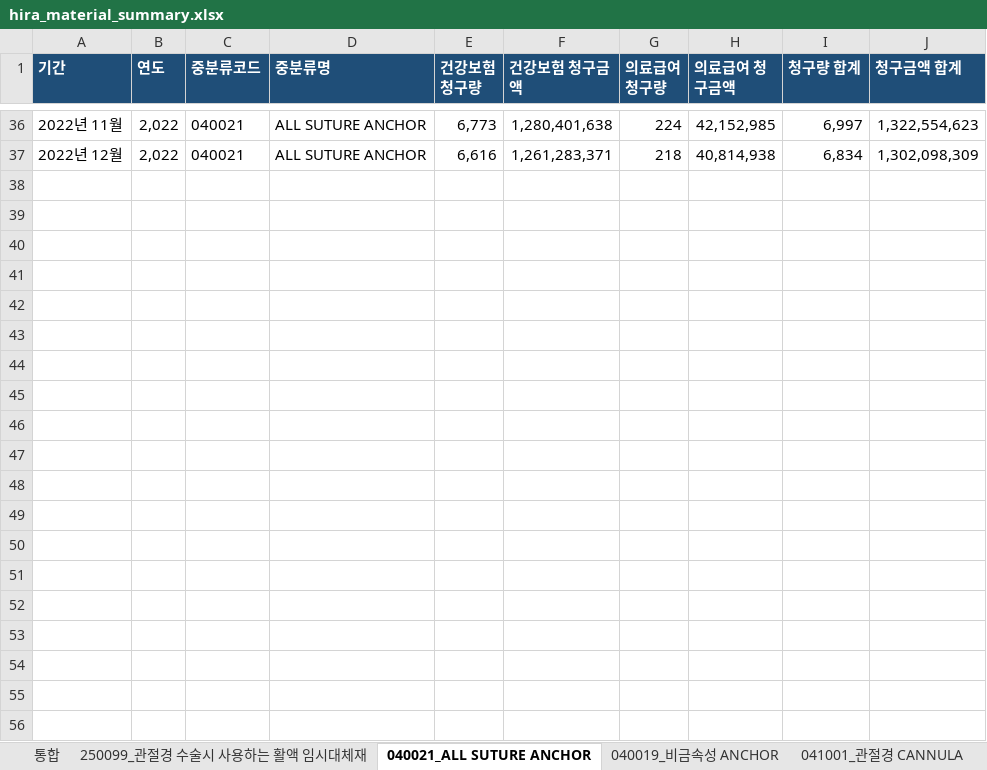
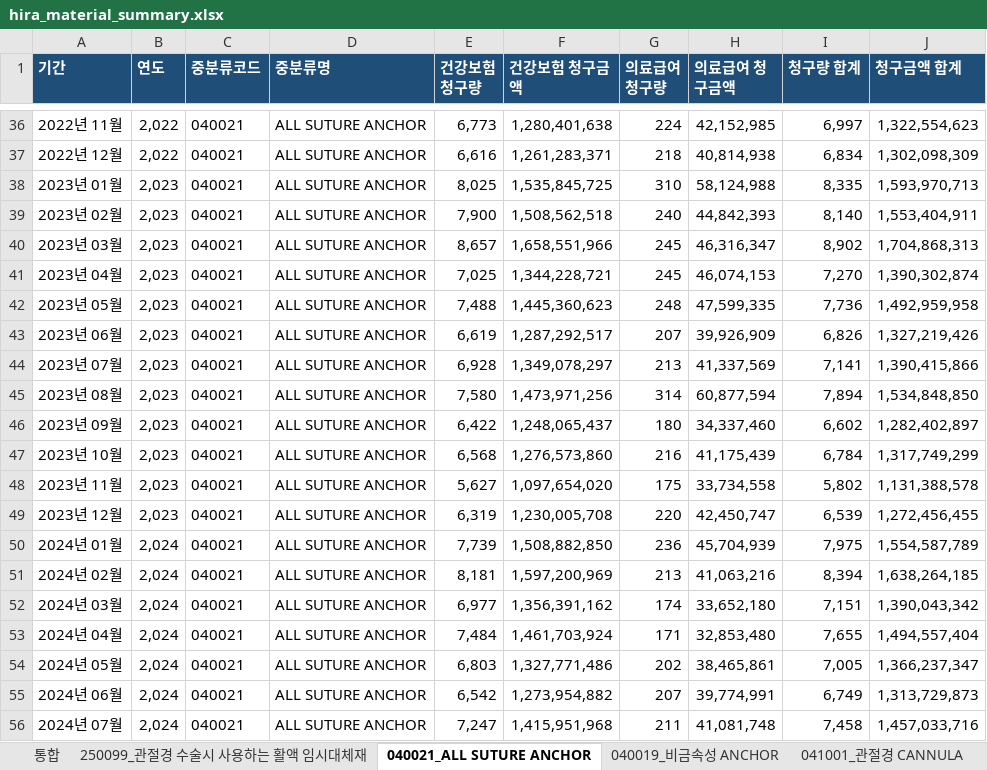
Before and after one commit to JasonSonKR/HIRA-update, an Excel workbook: hira_material_automation/output/master/hira_material_summary.xlsx, sheet 040021_ALL SUTURE ANCHOR, drawn as a sheet; only a part is shown, gaps mark what is left out; values as stored, in another font and other column widths than the file's, no borders; the diff covers the shown part only; the diff names each change by its address in the sheet, - before the commit and + after, or states it on an @@ line.

```diff
--- a/hira_material_automation/output/master/hira_material_summary.xlsx (sheet 040021_ALL SUTURE ANCHOR)
+++ b/hira_material_automation/output/master/hira_material_summary.xlsx (sheet 040021_ALL SUTURE ANCHOR)
+row 38: 2023년 01월 | 2,023 | 040021 | ALL SUTURE ANCHOR | 8,025 | 1,535,845,725 | 310 | 58,124,988 | 8,335 | 1,593,970,713
+row 39: 2023년 02월 | 2,023 | 040021 | ALL SUTURE ANCHOR | 7,900 | 1,508,562,518 | 240 | 44,842,393 | 8,140 | 1,553,404,911
+row 40: 2023년 03월 | 2,023 | 040021 | ALL SUTURE ANCHOR | 8,657 | 1,658,551,966 | 245 | 46,316,347 | 8,902 | 1,704,868,313
+row 41: 2023년 04월 | 2,023 | 040021 | ALL SUTURE ANCHOR | 7,025 | 1,344,228,721 | 245 | 46,074,153 | 7,270 | 1,390,302,874
+row 42: 2023년 05월 | 2,023 | 040021 | ALL SUTURE ANCHOR | 7,488 | 1,445,360,623 | 248 | 47,599,335 | 7,736 | 1,492,959,958
+row 43: 2023년 06월 | 2,023 | 040021 | ALL SUTURE ANCHOR | 6,619 | 1,287,292,517 | 207 | 39,926,909 | 6,826 | 1,327,219,426
+row 44: 2023년 07월 | 2,023 | 040021 | ALL SUTURE ANCHOR | 6,928 | 1,349,078,297 | 213 | 41,337,569 | 7,141 | 1,390,415,866
+row 45: 2023년 08월 | 2,023 | 040021 | ALL SUTURE ANCHOR | 7,580 | 1,473,971,256 | 314 | 60,877,594 | 7,894 | 1,534,848,850
+row 46: 2023년 09월 | 2,023 | 040021 | ALL SUTURE ANCHOR | 6,422 | 1,248,065,437 | 180 | 34,337,460 | 6,602 | 1,282,402,897
+row 47: 2023년 10월 | 2,023 | 040021 | ALL SUTURE ANCHOR | 6,568 | 1,276,573,860 | 216 | 41,175,439 | 6,784 | 1,317,749,299
+row 48: 2023년 11월 | 2,023 | 040021 | ALL SUTURE ANCHOR | 5,627 | 1,097,654,020 | 175 | 33,734,558 | 5,802 | 1,131,388,578
+row 49: 2023년 12월 | 2,023 | 040021 | ALL SUTURE ANCHOR | 6,319 | 1,230,005,708 | 220 | 42,450,747 | 6,539 | 1,272,456,455
+row 50: 2024년 01월 | 2,024 | 040021 | ALL SUTURE ANCHOR | 7,739 | 1,508,882,850 | 236 | 45,704,939 | 7,975 | 1,554,587,789
+row 51: 2024년 02월 | 2,024 | 040021 | ALL SUTURE ANCHOR | 8,181 | 1,597,200,969 | 213 | 41,063,216 | 8,394 | 1,638,264,185
+row 52: 2024년 03월 | 2,024 | 040021 | ALL SUTURE ANCHOR | 6,977 | 1,356,391,162 | 174 | 33,652,180 | 7,151 | 1,390,043,342
+row 53: 2024년 04월 | 2,024 | 040021 | ALL SUTURE ANCHOR | 7,484 | 1,461,703,924 | 171 | 32,853,480 | 7,655 | 1,494,557,404
+row 54: 2024년 05월 | 2,024 | 040021 | ALL SUTURE ANCHOR | 6,803 | 1,327,771,486 | 202 | 38,465,861 | 7,005 | 1,366,237,347
+row 55: 2024년 06월 | 2,024 | 040021 | ALL SUTURE ANCHOR | 6,542 | 1,273,954,882 | 207 | 39,774,991 | 6,749 | 1,313,729,873
+row 56: 2024년 07월 | 2,024 | 040021 | ALL SUTURE ANCHOR | 7,247 | 1,415,951,968 | 211 | 41,081,748 | 7,458 | 1,457,033,716
```
Also changed, not shown: 17 added rows elsewhere in this sheet, sheet 통합, sheet 250099_관절경 수술시 사용하는 활액 임시대체재, sheet 041001_관절경 CANNULA, sheet 040019_비금속성 ANCHOR, sheet 900129_척추경막외 유착방지제, sheet 040028_1회용 관절 봉합용 NEEDLE(분리형), 2 more sheets, 26 other files.
